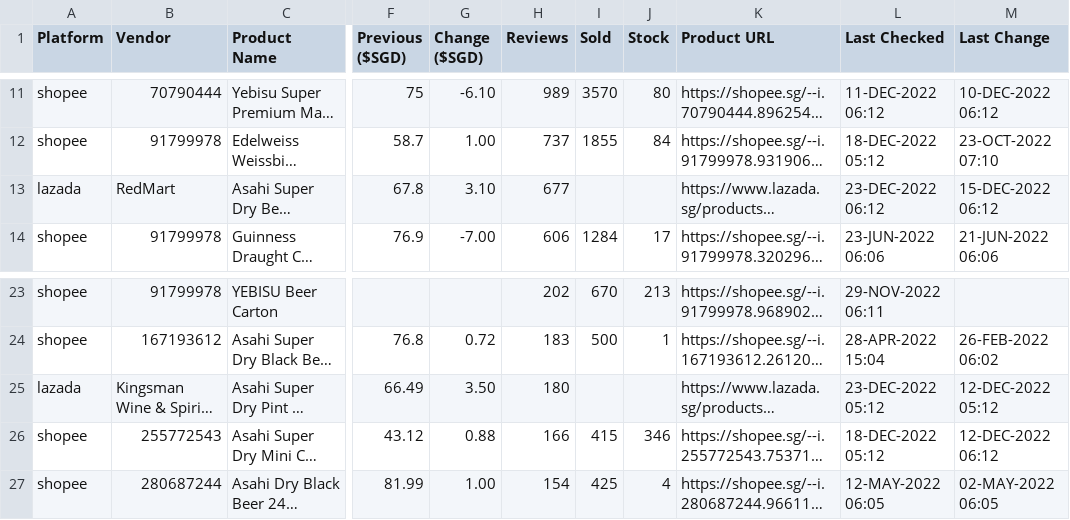
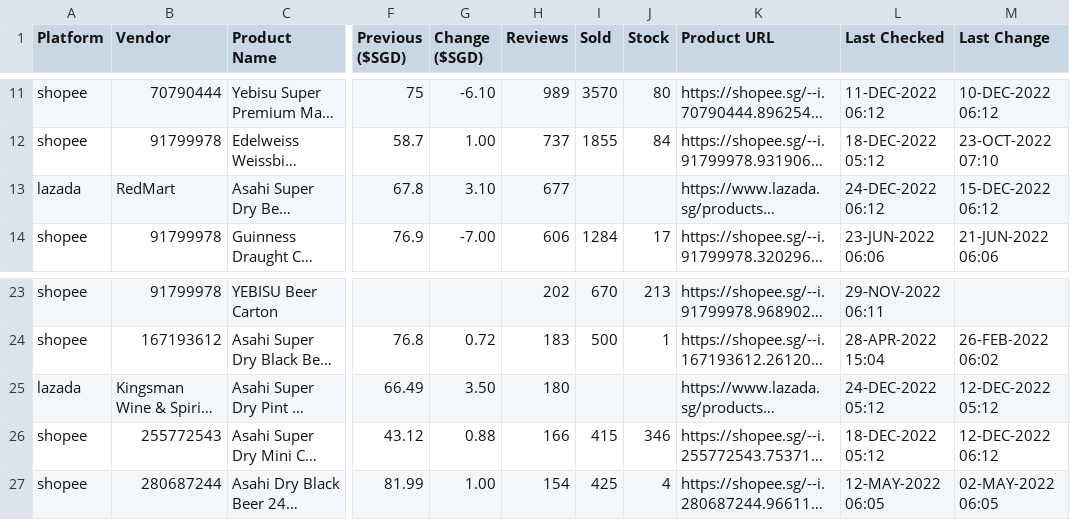
Before and after one commit to ngshiheng/fareview, a CSV file: data/asahi.csv, drawn as a sheet; only a part is shown, gaps mark what is left out; long unchanged cells end in …; the diff names each change by its address in the sheet, - before the commit and + after, or states it on an @@ line.

```diff
--- a/data/asahi.csv
+++ b/data/asahi.csv
-L13 (Last Checked): 23-DEC-2022 06:12
+L13 (Last Checked): 24-DEC-2022 06:12
-L25 (Last Checked): 23-DEC-2022 05:12
+L25 (Last Checked): 24-DEC-2022 05:12
```
Also changed, not shown: data/carlsberg.csv, data/guinness.csv, 2 other files.
